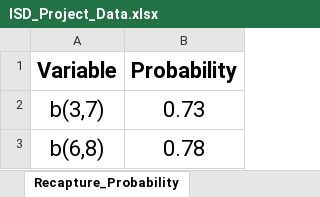
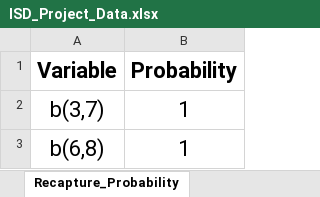
Before and after one commit to abdullah1562002/ISD-IFAM, an Excel workbook: ISD_Project_Data.xlsx, sheet Recapture_Probability, drawn as a sheet; values as stored, in another font and other column widths than the file's, no borders; the diff names each change by its address in the sheet, - before the commit and + after, or states it on an @@ line.

```diff
--- a/ISD_Project_Data.xlsx (sheet Recapture_Probability)
+++ b/ISD_Project_Data.xlsx (sheet Recapture_Probability)
-B2 (Probability): 0.73
+B2 (Probability): 1
-B3 (Probability): 0.78
+B3 (Probability): 1
```
Also changed, not shown: 9 other files.
